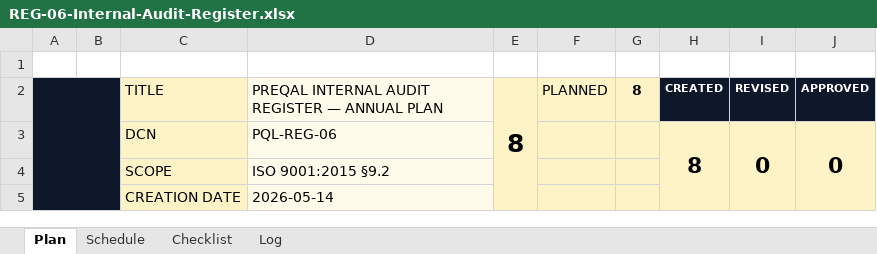
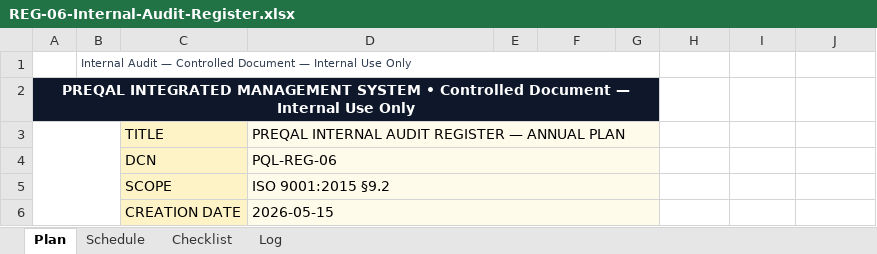
Before and after one commit to TheStormKingG/preqal.org, an Excel workbook: public/ims/REG-06-Internal-Audit-Register.xlsx, sheet Plan, drawn as a sheet; only a part is shown; values as stored, in another font and other column widths than the file's, no borders; charts and pictures not drawn; removed rows and columns are numbered as before the commit, all else as after; the diff covers the shown part only; the diff names each change by its address in the sheet, - before the commit and + after, or states it on an @@ line.

```diff
--- a/public/ims/REG-06-Internal-Audit-Register.xlsx (sheet Plan)
+++ b/public/ims/REG-06-Internal-Audit-Register.xlsx (sheet Plan)
-B1: (empty)
+B1: Internal Audit — Controlled Document — Internal Use Only
+B1:G1 merged
+row 2: PREQAL INTEGRATED MANAGEMENT SYSTEM • Controlled Document — Internal Use Only
-A3:B6 fill: #0F172A
+A3:B6 fill: none
-A2:B10 merged
+A3:B10 merged
+D3:G3 merged
-E3: 8
+E3: (empty)
-E3:G6 fill: #FEF3C7
+E3:G6 fill: #FFFBEB
-E2:E9 merged
-F3: PLANNED
+F3: (empty)
-G3: 8
+G3: (empty)
-H3: CREATED
+H3: (empty)
-H3:J3 fill: #0F172A
+H3:J3 fill: none
-I3: REVISED
+I3: (empty)
-J3: APPROVED
+J3: (empty)
+D4:G4 merged
-H4: 8
+H4: (empty)
-H4:J6 fill: #FEF3C7
+H4:J6 fill: none
-H3:H5 merged
-I4: 0
+I4: (empty)
-I3:I5 merged
-J4: 0
+J4: (empty)
-J3:J5 merged
+D5:G5 merged
-D6: 2026-05-14
+D6: 2026-05-15
+D6:G6 merged
```
Also changed, not shown: 3 edited cells, cell formats and merged cells elsewhere in this sheet, sheet Schedule, sheet Log, sheet Checklist, charts or pictures, public/ims/REG-01-Document-Master-Register.xlsx, public/ims/REG-03-Context-Register.xlsx, 18 other files.
